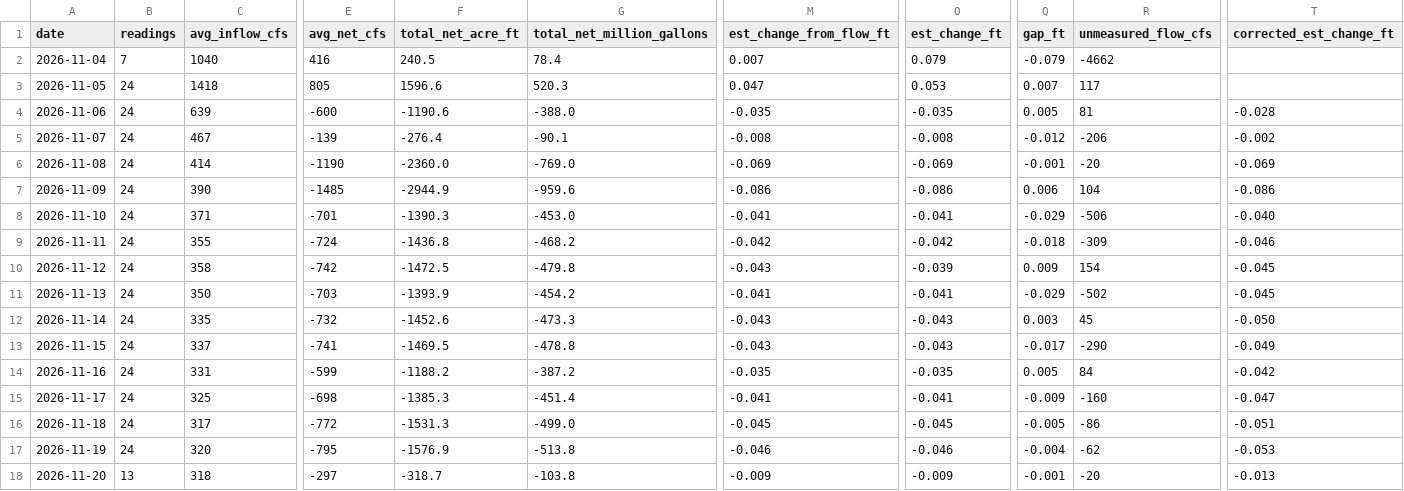
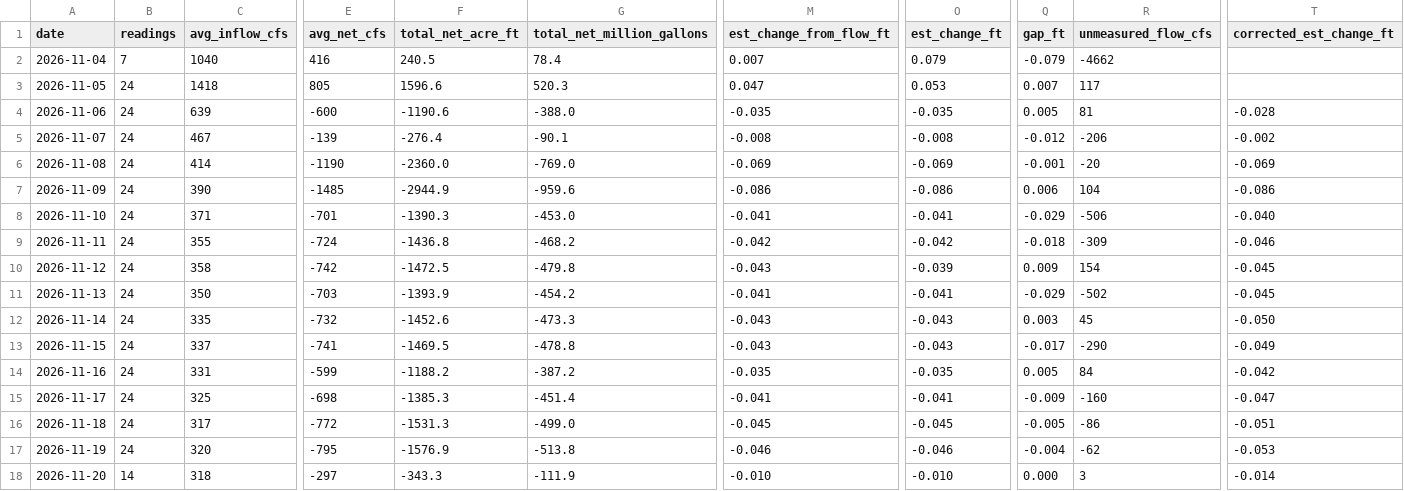
Before and after one commit to rjcanfield139-thwg/lake-lanier-logger, a CSV file: data/lake_lanier_daily.csv, drawn as a sheet; only a part is shown, gaps mark what is left out; the diff names each change by its address in the sheet, - before the commit and + after, or states it on an @@ line.

```diff
--- a/data/lake_lanier_daily.csv
+++ b/data/lake_lanier_daily.csv
-B18 (readings): 13
+B18 (readings): 14
-F18 (total_net_acre_ft): -318.7
+F18 (total_net_acre_ft): -343.3
-G18 (total_net_million_gallons): -103.8
+G18 (total_net_million_gallons): -111.9
-M18 (est_change_from_flow_ft): -0.009
+M18 (est_change_from_flow_ft): -0.010
-O18 (est_change_ft): -0.009
+O18 (est_change_ft): -0.010
-Q18 (gap_ft): -0.001
+Q18 (gap_ft): 0.000
-R18 (unmeasured_flow_cfs): -20
+R18 (unmeasured_flow_cfs): 3
-T18 (corrected_est_change_ft): -0.013
+T18 (corrected_est_change_ft): -0.014
```
Also changed, not shown: data/lake_lanier_log.csv.
